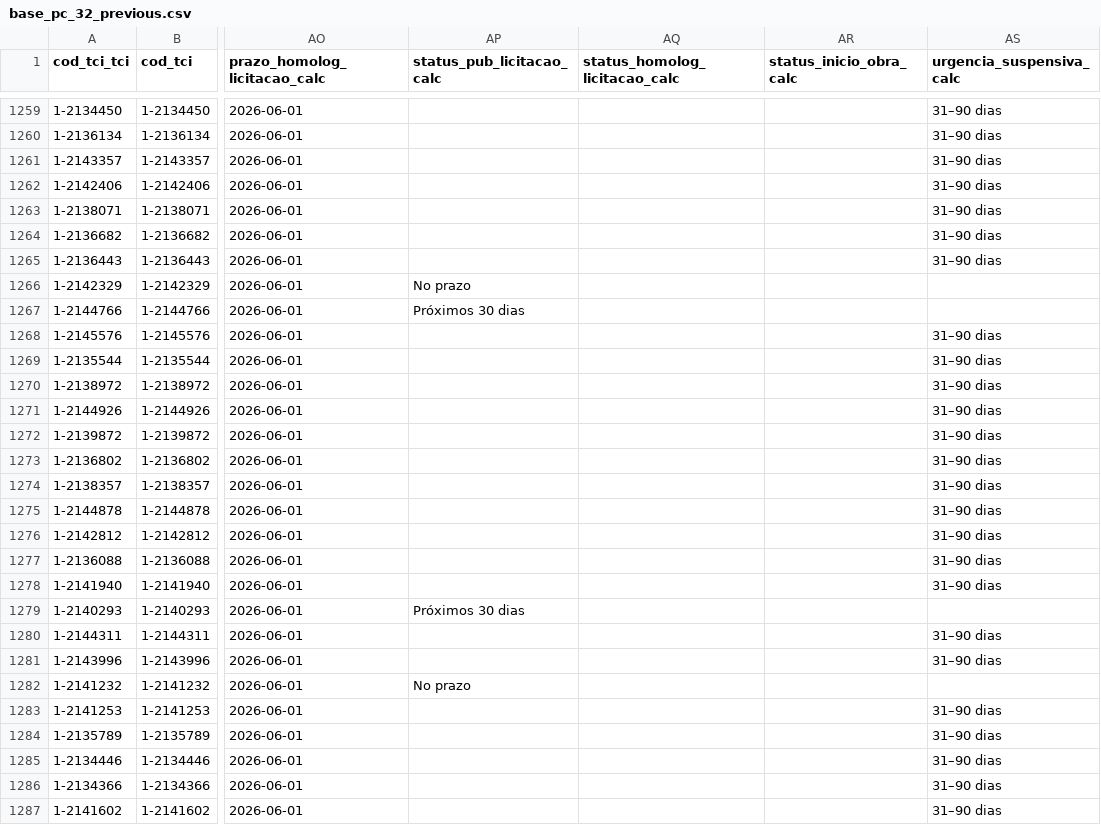
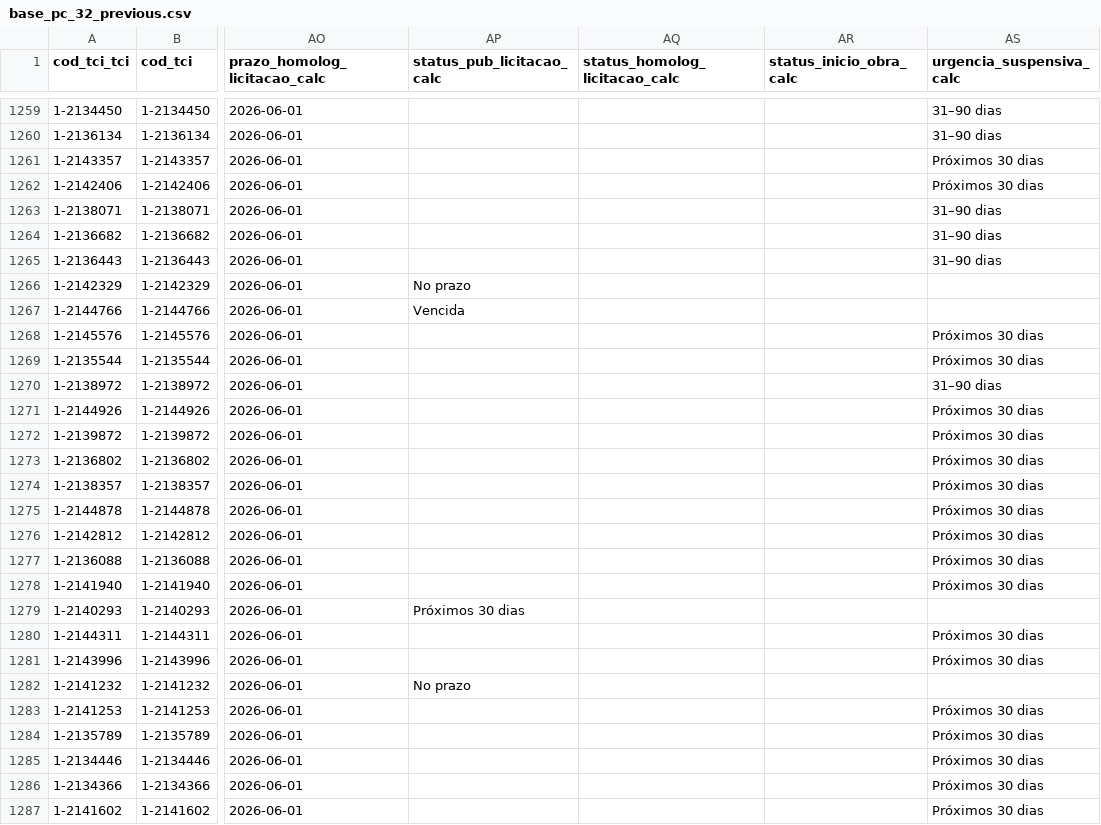
Before and after one commit to brunothiago/painel_dmp_pc32, a CSV file: src/data/base_pc_32_previous.csv, drawn as a sheet; only a part is shown, gaps mark what is left out; the diff covers the shown part only; the diff names each change by its address in the sheet, - before the commit and + after, or states it on an @@ line.

Commit message:
Atualiza dados PC 32 — 2026-05-04

```diff
--- a/src/data/base_pc_32_previous.csv
+++ b/src/data/base_pc_32_previous.csv
-AS1261:AS1262 (urgencia_suspensiva_calc): 31–90 dias
+AS1261:AS1262 (urgencia_suspensiva_calc): Próximos 30 dias
-AP1267 (status_pub_licitacao_calc): Próximos 30 dias
+AP1267 (status_pub_licitacao_calc): Vencida
-AS1268:AS1269 (urgencia_suspensiva_calc): 31–90 dias
+AS1268:AS1269 (urgencia_suspensiva_calc): Próximos 30 dias
-AS1271:AS1278 (urgencia_suspensiva_calc): 31–90 dias
+AS1271:AS1278 (urgencia_suspensiva_calc): Próximos 30 dias
-AS1280:AS1281 (urgencia_suspensiva_calc): 31–90 dias
+AS1280:AS1281 (urgencia_suspensiva_calc): Próximos 30 dias
-AS1283:AS1287 (urgencia_suspensiva_calc): 31–90 dias
+AS1283:AS1287 (urgencia_suspensiva_calc): Próximos 30 dias
```
Also changed, not shown: 10 moved rows and 169 edited cells elsewhere in this file, 6 other files.
